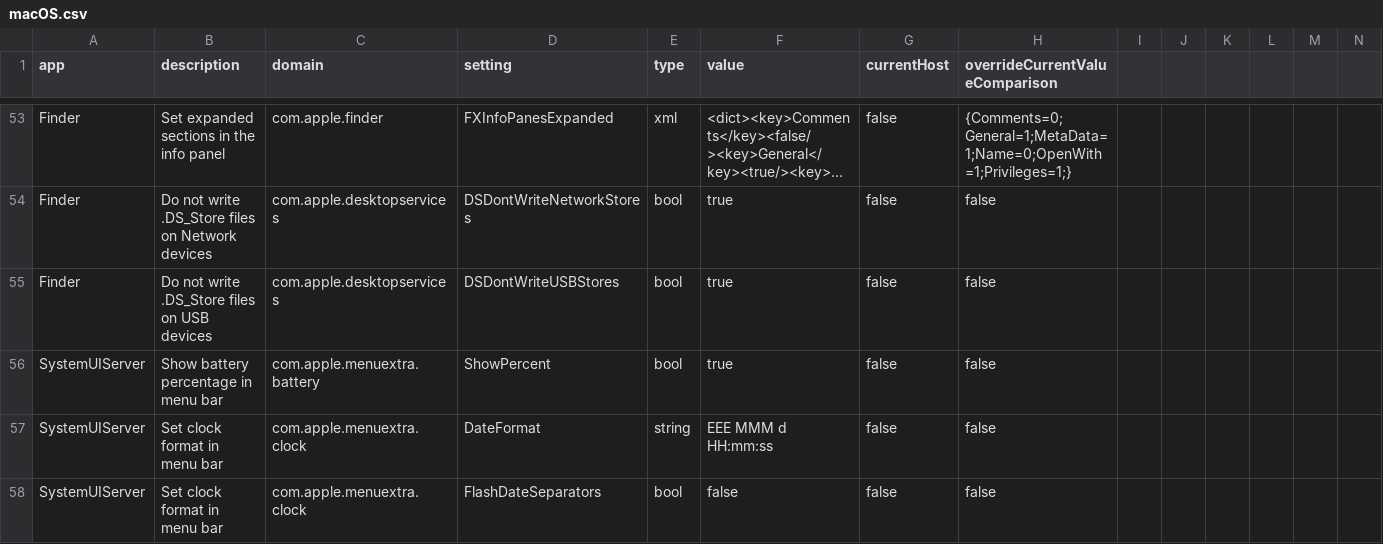
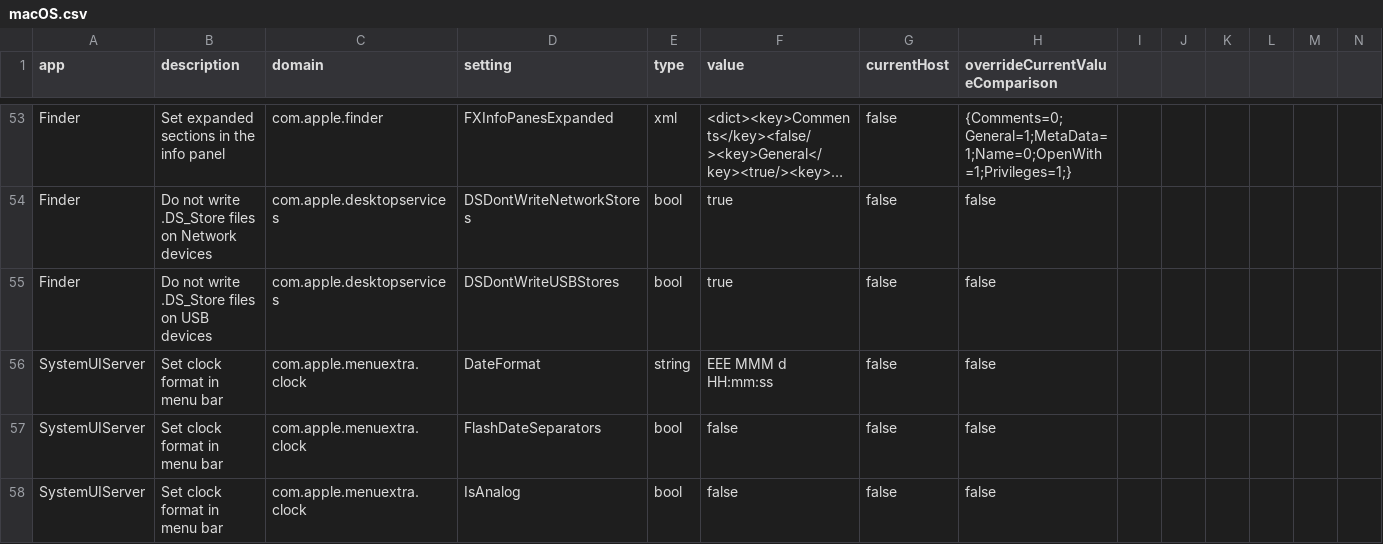
Before and after one commit to Nef10/dotfiles, a CSV file: settings/macOS.csv, drawn as a sheet; only a part is shown, gaps mark what is left out; the shorter side is filled out with more unchanged rows; long unchanged cells end in …; rows hold the shown columns only; the diff names each change by its address in the sheet, - before the commit and + after, or states it on an @@ line.

Commit message:
Remove settings not working in Big Sur

```diff
--- a/settings/macOS.csv
+++ b/settings/macOS.csv
-row 56: SystemUIServer | Show battery percentage in menu bar | com.apple.menuextra.battery | ShowPercent | bool | true | false | false
```
